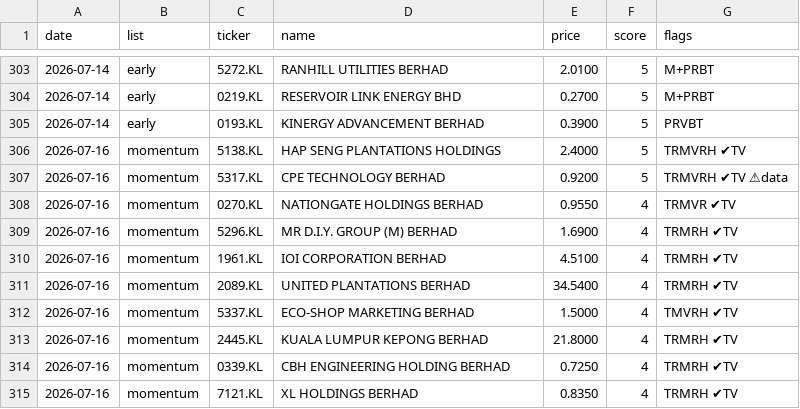
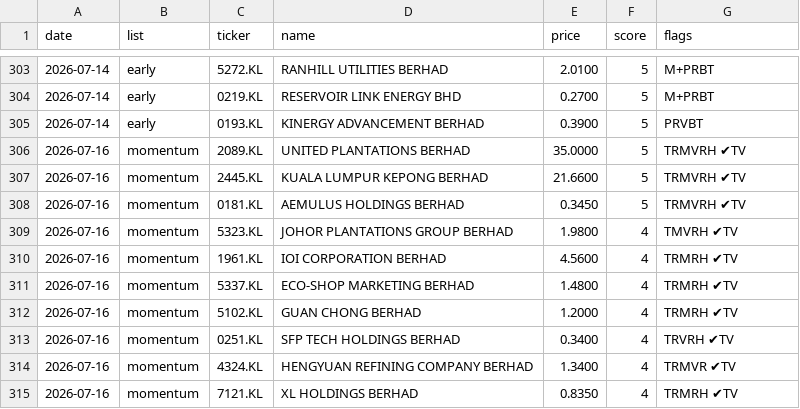
Before and after one commit to yankhaing-cmyk/BursaAgenticAI, a CSV file: history.csv, drawn as a sheet; only a part is shown, gaps mark what is left out; the diff covers the shown part only.

```diff
--- a/history.csv
+++ b/history.csv
@@ -305,11 +305,11 @@ date,list,ticker,name,price,score,flags
 2026-07-14,early,0193.KL,KINERGY ADVANCEMENT BERHAD,0.3900,5,PRVBT
-2026-07-16,momentum,5138.KL,HAP SENG PLANTATIONS HOLDINGS,2.4000,5,TRMVRH ✔TV
-2026-07-16,momentum,5317.KL,CPE TECHNOLOGY BERHAD,0.9200,5,TRMVRH ✔TV ⚠data
-2026-07-16,momentum,0270.KL,NATIONGATE HOLDINGS BERHAD,0.9550,4,TRMVR ✔TV
-2026-07-16,momentum,5296.KL,MR D.I.Y. GROUP (M) BERHAD,1.6900,4,TRMRH ✔TV
-2026-07-16,momentum,1961.KL,IOI CORPORATION BERHAD,4.5100,4,TRMRH ✔TV
-2026-07-16,momentum,2089.KL,UNITED PLANTATIONS BERHAD,34.5400,4,TRMRH ✔TV
-2026-07-16,momentum,5337.KL,ECO-SHOP MARKETING BERHAD,1.5000,4,TMVRH ✔TV
-2026-07-16,momentum,2445.KL,KUALA LUMPUR KEPONG BERHAD,21.8000,4,TRMRH ✔TV
-2026-07-16,momentum,0339.KL,CBH ENGINEERING HOLDING BERHAD,0.7250,4,TRMRH ✔TV
+2026-07-16,momentum,2089.KL,UNITED PLANTATIONS BERHAD,35.0000,5,TRMVRH ✔TV
+2026-07-16,momentum,2445.KL,KUALA LUMPUR KEPONG BERHAD,21.6600,5,TRMVRH ✔TV
+2026-07-16,momentum,0181.KL,AEMULUS HOLDINGS BERHAD,0.3450,5,TRMVRH ✔TV
+2026-07-16,momentum,5323.KL,JOHOR PLANTATIONS GROUP BERHAD,1.9800,4,TMVRH ✔TV
+2026-07-16,momentum,1961.KL,IOI CORPORATION BERHAD,4.5600,4,TRMRH ✔TV
+2026-07-16,momentum,5337.KL,ECO-SHOP MARKETING BERHAD,1.4800,4,TRMRH ✔TV
+2026-07-16,momentum,5102.KL,GUAN CHONG BERHAD,1.2000,4,TRMRH ✔TV
+2026-07-16,momentum,0251.KL,SFP TECH HOLDINGS BERHAD,0.3400,4,TRVRH ✔TV
+2026-07-16,momentum,4324.KL,HENGYUAN REFINING COMPANY BERHAD,1.3400,4,TRMVR ✔TV
 2026-07-16,momentum,7121.KL,XL HOLDINGS BERHAD,0.8350,4,TRMRH ✔TV
```
Also changed, not shown: 3 added rows, 1 removed row and 54 edited cells elsewhere in this file, regime_log.csv, 2 other files.
